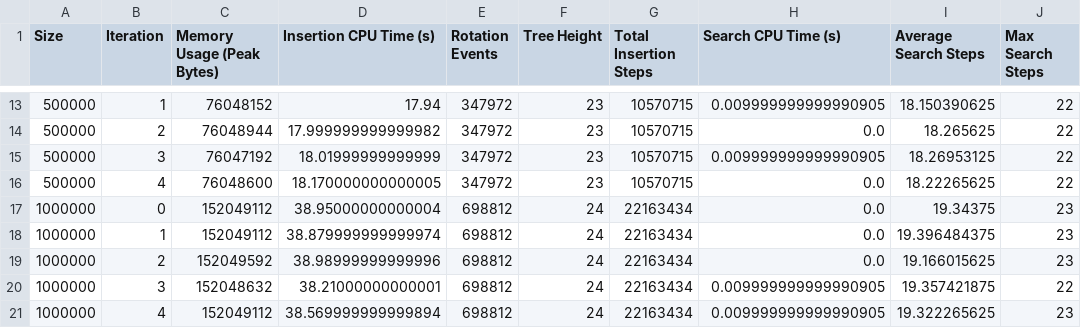
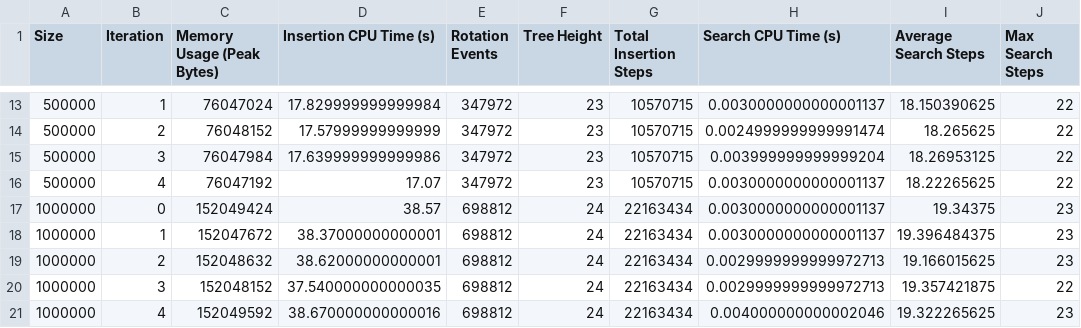
Before and after one commit to RicardoKurashiki/pucpr-fundamentos-estrutura-dados, a CSV file: Trabalho 01/outputs/avl_tree.csv, drawn as a sheet; only a part is shown, gaps mark what is left out; the diff covers the shown part only.

```diff
--- a/Trabalho 01/outputs/avl_tree.csv
+++ b/Trabalho 01/outputs/avl_tree.csv
@@ -13,9 +13,9 @@ Size,Iteration,Memory Usage (Peak Bytes),Insertion CPU Time (s),Rotation Events,
-500000,1,76048152,17.94,347972,23,10570715,0.009999999999990905,18.150390625,22
-500000,2,76048944,17.999999999999982,347972,23,10570715,0.0,18.265625,22
-500000,3,76047192,18.01999999999999,347972,23,10570715,0.009999999999990905,18.26953125,22
-500000,4,76048600,18.170000000000005,347972,23,10570715,0.0,18.22265625,22
-1000000,0,152049112,38.95000000000004,698812,24,22163434,0.0,19.34375,23
-1000000,1,152049112,38.879999999999974,698812,24,22163434,0.0,19.396484375,23
-1000000,2,152049592,38.98999999999996,698812,24,22163434,0.0,19.166015625,23
-1000000,3,152048632,38.21000000000001,698812,24,22163434,0.009999999999990905,19.357421875,22
-1000000,4,152049112,38.569999999999894,698812,24,22163434,0.009999999999990905,19.322265625,23
+500000,1,76047024,17.829999999999984,347972,23,10570715,0.0030000000000001137,18.150390625,22
+500000,2,76048152,17.57999999999999,347972,23,10570715,0.0024999999999991474,18.265625,22
+500000,3,76047984,17.639999999999986,347972,23,10570715,0.003999999999999204,18.26953125,22
+500000,4,76047192,17.07,347972,23,10570715,0.0030000000000001137,18.22265625,22
+1000000,0,152049424,38.57,698812,24,22163434,0.0030000000000001137,19.34375,23
+1000000,1,152047672,38.37000000000001,698812,24,22163434,0.0030000000000001137,19.396484375,23
+1000000,2,152048632,38.62000000000001,698812,24,22163434,0.0029999999999972713,19.166015625,23
+1000000,3,152048152,37.540000000000035,698812,24,22163434,0.0029999999999972713,19.357421875,22
+1000000,4,152049592,38.670000000000016,698812,24,22163434,0.004000000000002046,19.322265625,23
```
Also changed, not shown: 33 edited cells elsewhere in this file, Trabalho 01/outputs/regular_tree.csv, 42 other files.
